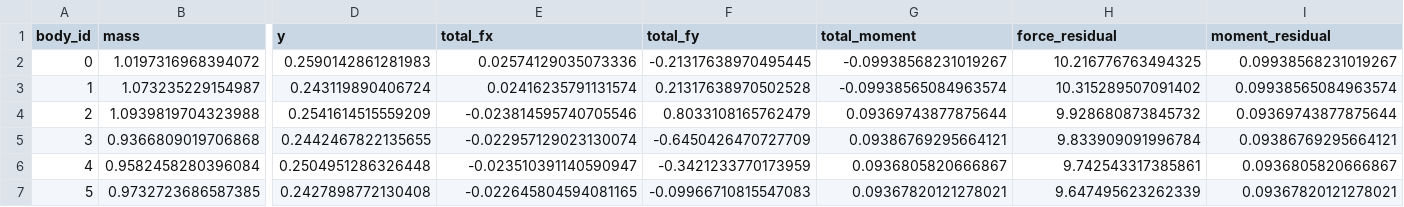
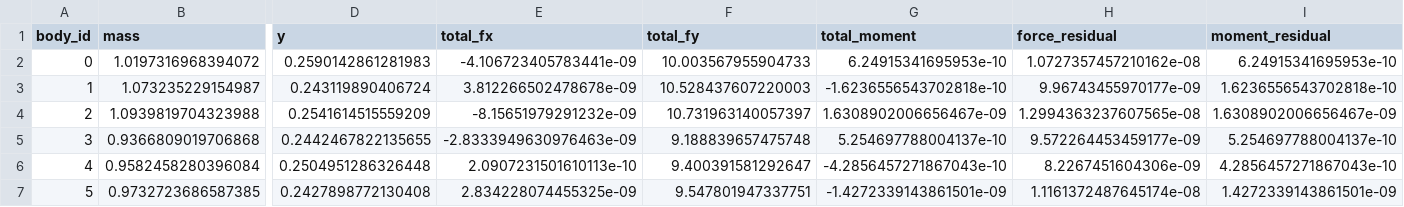
Before and after one commit to mikhailshceglov/mountain-of-bricks, a CSV file: results/body_forces.csv, drawn as a sheet; only a part is shown, gaps mark what is left out; the diff covers the shown part only; the diff names each change by its address in the sheet, - before the commit and + after, or states it on an @@ line.

```diff
--- a/results/body_forces.csv
+++ b/results/body_forces.csv
-E2 (total_fx): 0.02574129035073336
+E2 (total_fx): -4.106723405783441e-09
-F2 (total_fy): -0.21317638970495445
+F2 (total_fy): 10.003567955904733
-G2 (total_moment): -0.09938568231019267
+G2 (total_moment): 6.24915341695953e-10
-H2 (force_residual): 10.216776763494325
+H2 (force_residual): 1.0727357457210162e-08
-I2 (moment_residual): 0.09938568231019267
+I2 (moment_residual): 6.24915341695953e-10
-E3 (total_fx): 0.02416235791131574
+E3 (total_fx): 3.812266502478678e-09
-F3 (total_fy): 0.21317638970502528
+F3 (total_fy): 10.528437607220003
-G3 (total_moment): -0.09938565084963574
+G3 (total_moment): -1.6236556543702818e-10
-H3 (force_residual): 10.315289507091402
+H3 (force_residual): 9.96743455970177e-09
-I3 (moment_residual): 0.09938565084963574
+I3 (moment_residual): 1.6236556543702818e-10
-E4 (total_fx): -0.023814595740705546
+E4 (total_fx): -8.15651979291232e-09
-F4 (total_fy): 0.8033108165762479
+F4 (total_fy): 10.731963140057397
-G4 (total_moment): 0.09369743877875644
+G4 (total_moment): 1.6308902006656467e-09
-H4 (force_residual): 9.928680873845732
+H4 (force_residual): 1.2994363237607565e-08
-I4 (moment_residual): 0.09369743877875644
+I4 (moment_residual): 1.6308902006656467e-09
-E5 (total_fx): -0.022957129023130074
+E5 (total_fx): -2.8333949630976463e-09
-F5 (total_fy): -0.6450426470727709
+F5 (total_fy): 9.188839657475748
-G5 (total_moment): 0.09386769295664121
+G5 (total_moment): 5.254697788004137e-10
-H5 (force_residual): 9.833909091996784
+H5 (force_residual): 9.572264453459177e-09
-I5 (moment_residual): 0.09386769295664121
+I5 (moment_residual): 5.254697788004137e-10
-E6 (total_fx): -0.023510391140590947
+E6 (total_fx): 2.0907231501610113e-10
-F6 (total_fy): -0.3421233770173959
+F6 (total_fy): 9.400391581292647
-G6 (total_moment): 0.0936805820666867
+G6 (total_moment): -4.2856457271867043e-10
-H6 (force_residual): 9.742543317385861
+H6 (force_residual): 8.2267451604306e-09
-I6 (moment_residual): 0.0936805820666867
+I6 (moment_residual): 4.2856457271867043e-10
-E7 (total_fx): -0.022645804594081165
+E7 (total_fx): 2.834228074455325e-09
-F7 (total_fy): -0.09966710815547083
+F7 (total_fy): 9.547801947337751
-G7 (total_moment): 0.09367820121278021
+G7 (total_moment): -1.4272339143861501e-09
-H7 (force_residual): 9.647495623262339
+H7 (force_residual): 1.1161372487645174e-08
-I7 (moment_residual): 0.09367820121278021
+I7 (moment_residual): 1.4272339143861501e-09
```
Also changed, not shown: 95 edited cells elsewhere in this file, results/contact_forces.csv, 5 other files.
